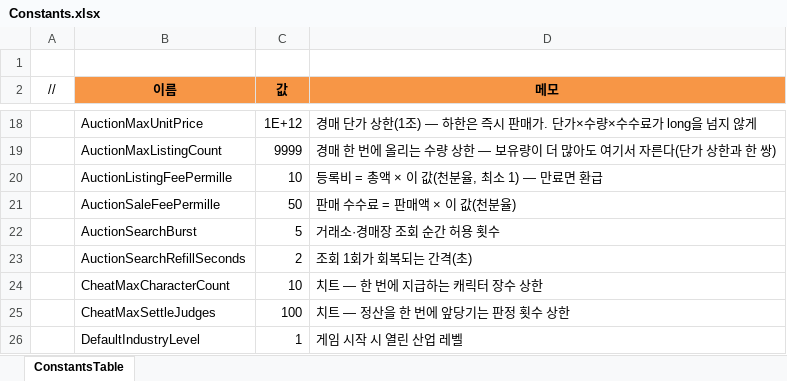
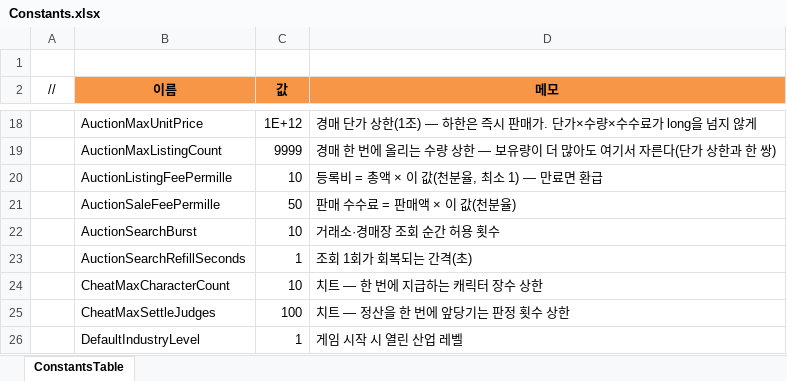
Before and after one commit to JeongTaeWoong99/Windows_simulator, an Excel workbook: GameDesign/Excel/Constants.xlsx, sheet ConstantsTable, drawn as a sheet; only a part is shown, gaps mark what is left out; values as stored, in another font and other column widths than the file's, no borders; the diff names each change by its address in the sheet, - before the commit and + after, or states it on an @@ line.

```diff
--- a/GameDesign/Excel/Constants.xlsx (sheet ConstantsTable)
+++ b/GameDesign/Excel/Constants.xlsx (sheet ConstantsTable)
-C22 (값): 5
+C22 (값): 10
-C23 (값): 2
+C23 (값): 1
```
Also changed, not shown: 3 other files.
